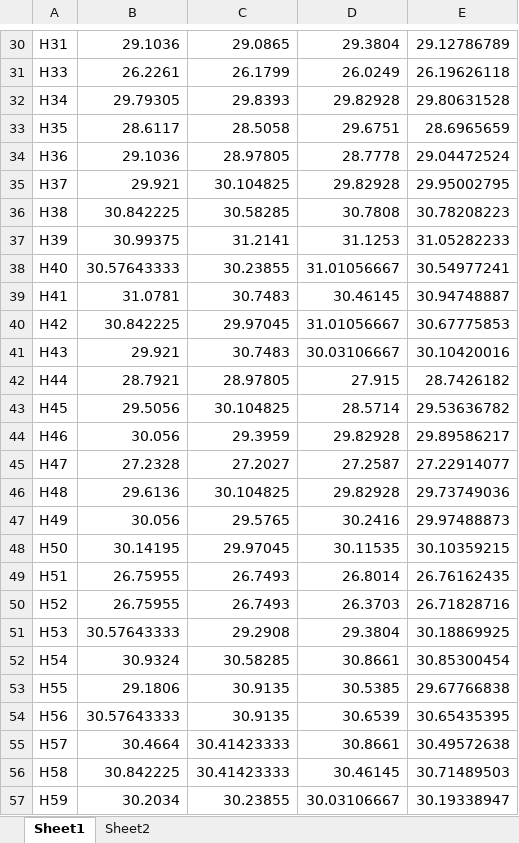
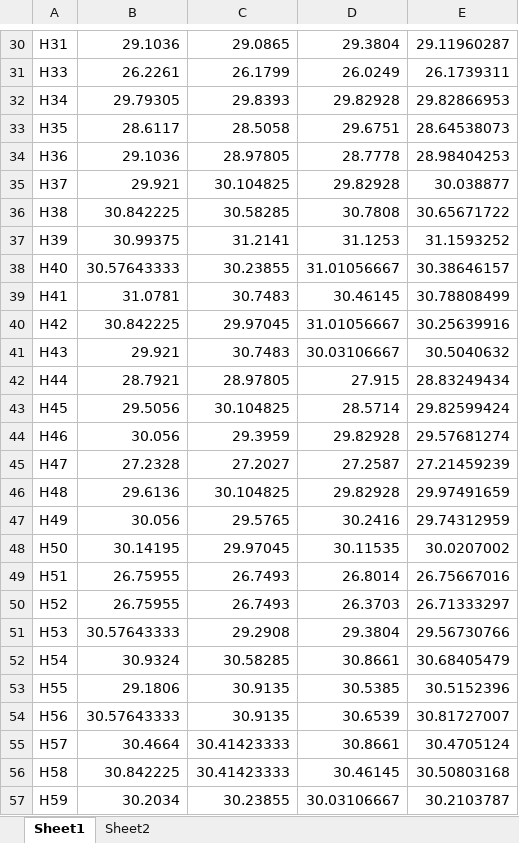
Before and after one commit to chrisfeng0723/W2-CH-3ge, an Excel workbook: data.xlsx, sheet Sheet1, drawn as a sheet; only a part is shown, gaps mark what is left out; values as stored, in another font and other column widths than the file's, no borders; the diff covers the shown part only; the diff names each change by its address in the sheet, - before the commit and + after, or states it on an @@ line.

```diff
--- a/data.xlsx (sheet Sheet1)
+++ b/data.xlsx (sheet Sheet1)
-E30: 29.12786789
+E30: 29.11960287
-E31: 26.19626118
+E31: 26.1739311
-E32: 29.80631528
+E32: 29.82866953
-E33: 28.6965659
+E33: 28.64538073
-E34: 29.04472524
+E34: 28.98404253
-E35: 29.95002795
+E35: 30.038877
-E36: 30.78208223
+E36: 30.65671722
-E37: 31.05282233
+E37: 31.1593252
-E38: 30.54977241
+E38: 30.38646157
-E39: 30.94748887
+E39: 30.78808499
-E40: 30.67775853
+E40: 30.25639916
-E41: 30.10420016
+E41: 30.5040632
-E42: 28.7426182
+E42: 28.83249434
-E43: 29.53636782
+E43: 29.82599424
-E44: 29.89586217
+E44: 29.57681274
-E45: 27.22914077
+E45: 27.21459239
-E46: 29.73749036
+E46: 29.97491659
-E47: 29.97488873
+E47: 29.74312959
-E48: 30.10359215
+E48: 30.0207002
-E49: 26.76162435
+E49: 26.75667016
-E50: 26.71828716
+E50: 26.71333297
-E51: 30.18869925
+E51: 29.56730766
-E52: 30.85300454
+E52: 30.68405479
-E53: 29.67766838
+E53: 30.5152396
-E54: 30.65435395
+E54: 30.81727007
-E55: 30.49572638
+E55: 30.4705124
-E56: 30.71489503
+E56: 30.50803168
-E57: 30.19338947
+E57: 30.2103787
```
Also changed, not shown: 32 edited cells elsewhere in this sheet, sheet Sheet2, formulas that keep their value, 3 other files.
